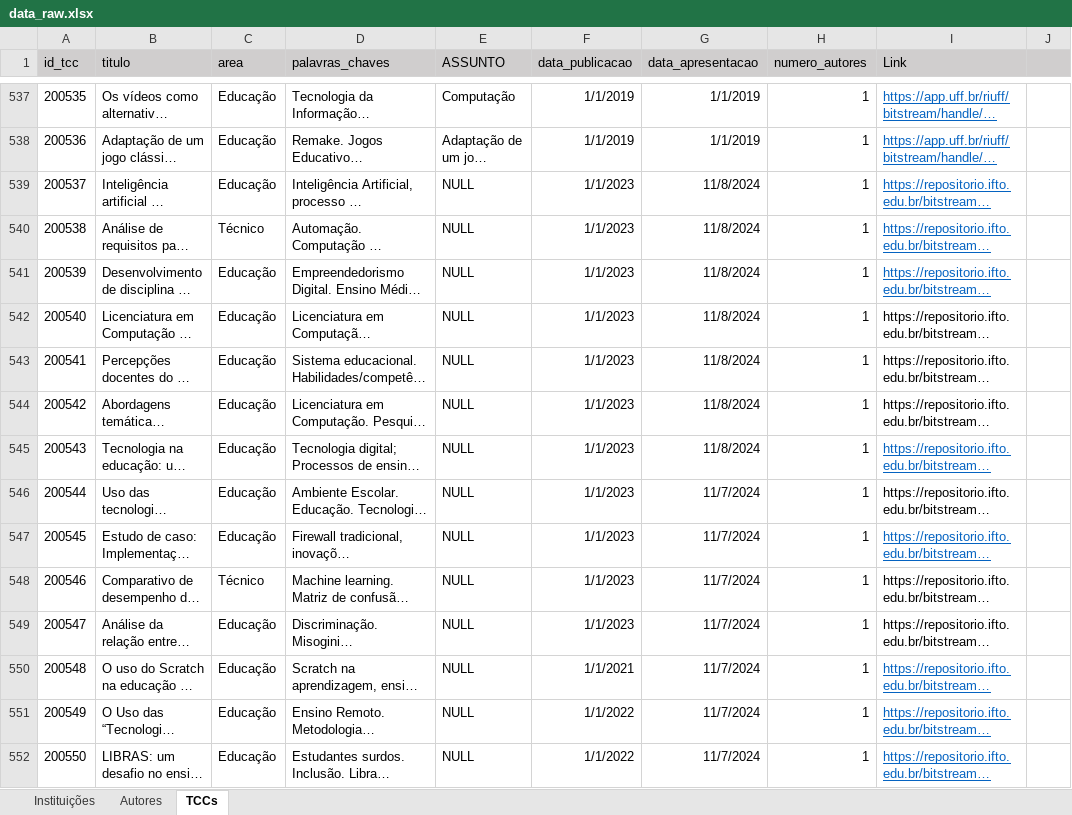
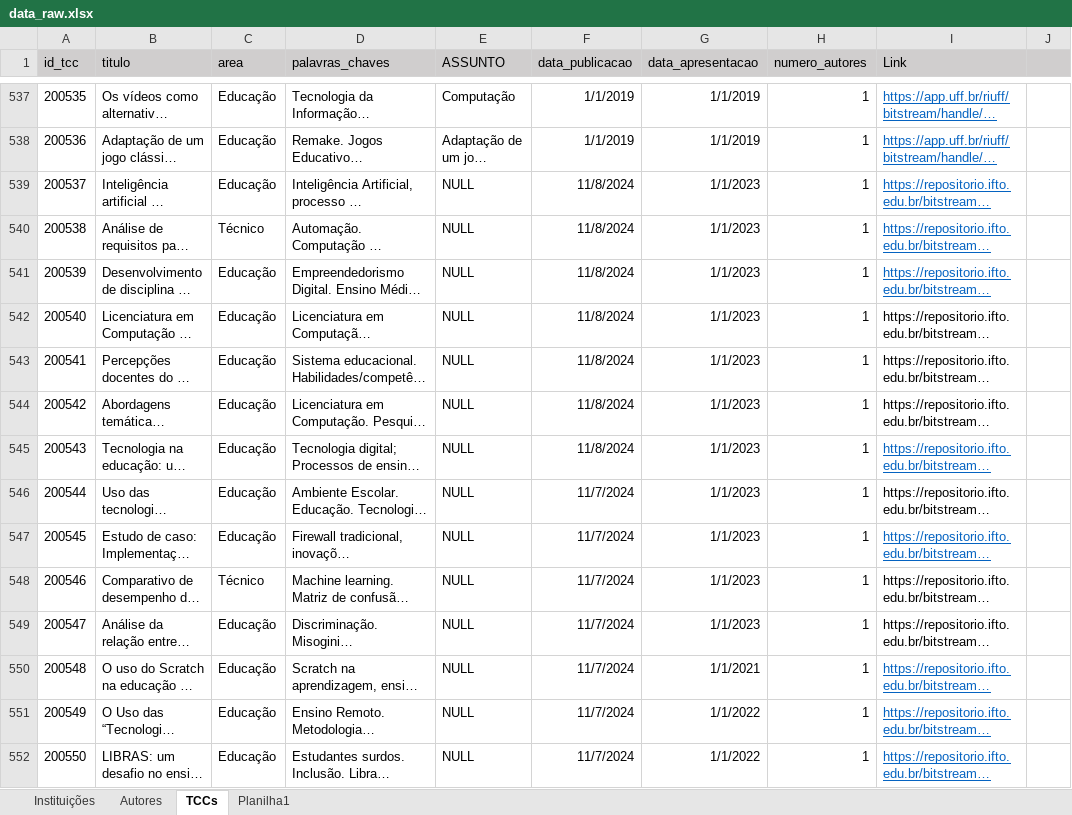
Before and after one commit to Geilsondss/Fluxo_da_Comunicacao_Cientifica_Lic_Comp, an Excel workbook: Data/data_raw.xlsx, sheet TCCs, drawn as a sheet; only a part is shown, gaps mark what is left out; long unchanged cells end in …; values as stored, in another font and other column widths than the file's, no borders; the diff covers the shown part only; the diff names each change by its address in the sheet, - before the commit and + after, or states it on an @@ line.

```diff
--- a/Data/data_raw.xlsx (sheet TCCs)
+++ b/Data/data_raw.xlsx (sheet TCCs)
+sheet tab: Planilha1
-F539:F545 (data_publicacao): 1/1/2023
+F539:F545 (data_publicacao): 11/8/2024
-G539:G545 (data_apresentacao): 11/8/2024
+G539:G545 (data_apresentacao): 1/1/2023
-F546:F549 (data_publicacao): 1/1/2023
+F546:F549 (data_publicacao): 11/7/2024
-G546:G549 (data_apresentacao): 11/7/2024
+G546:G549 (data_apresentacao): 1/1/2023
-F550 (data_publicacao): 1/1/2021
+F550 (data_publicacao): 11/7/2024
-G550 (data_apresentacao): 11/7/2024
+G550 (data_apresentacao): 1/1/2021
-F551:F552 (data_publicacao): 1/1/2022
+F551:F552 (data_publicacao): 11/7/2024
-G551:G552 (data_apresentacao): 11/7/2024
+G551:G552 (data_apresentacao): 1/1/2022
```
Also changed, not shown: 41 added rows and 28 edited cells elsewhere in this sheet, sheet Autores.
